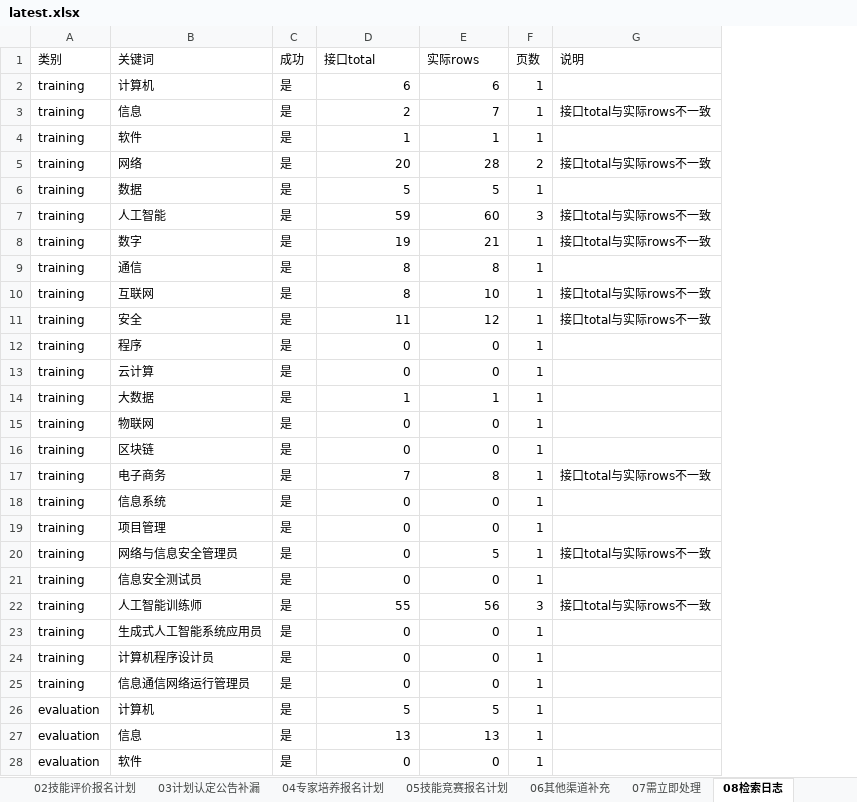
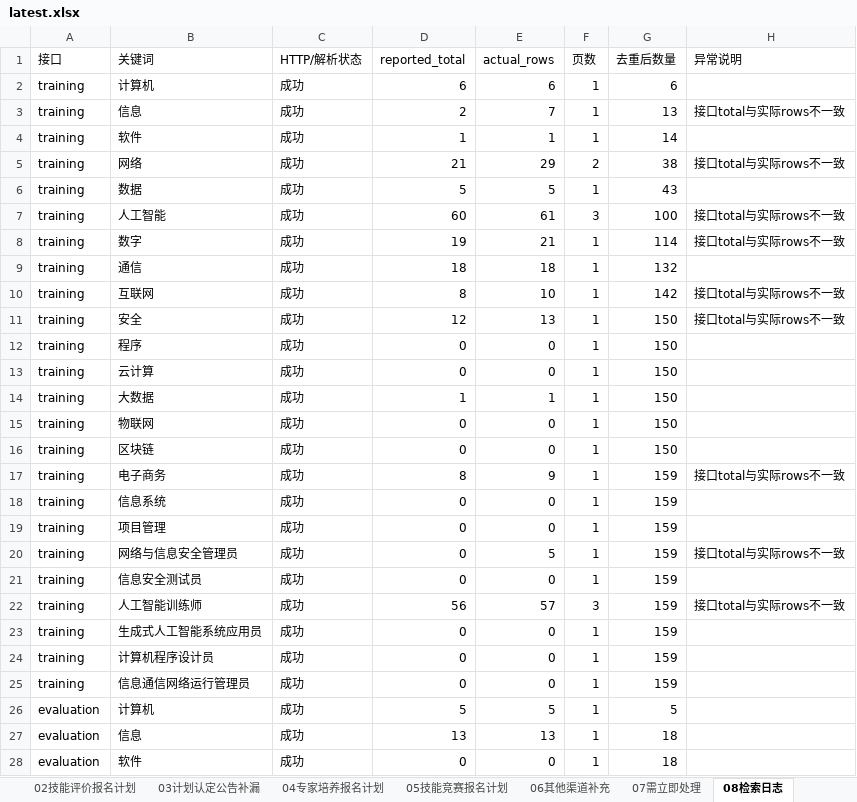
Before and after one commit to Juesann/zhejiang-skill-daily, an Excel workbook: latest.xlsx, sheet 08检索日志, drawn as a sheet; only a part is shown; values as stored, in another font and other column widths than the file's, no cell formats; removed rows and columns are numbered as before the commit, all else as after; the diff names each change by its address in the sheet, - before the commit and + after, or states it on an @@ line.

Commit message:
Update daily report 2026-08-07

```diff
--- a/latest.xlsx (sheet 08检索日志)
+++ b/latest.xlsx (sheet 08检索日志)
-column C, rows 2-28: all 是
+column C, rows 2-28: all 成功
+column G, rows 2-28: 6 | 13 | 14 | 38 | 43 | 100 | 114 | 132 | 142 | 150 | 150 | 150 | 150 | 150 | 150 | 159 | 159 | 159 | 159 | 159 | 159 | 159 | 159 | 159 | 5 | 18 | 18
-row 1: 类别 | 关键词 | 成功 | 接口total | 实际rows | 页数 | 说明
+row 1: 接口 | 关键词 | HTTP/解析状态 | reported_total | actual_rows | 页数 | 去重后数量 | 异常说明
-D5: 20
+D5: 21
-E5: 28
+E5: 29
-D7: 59
+D7: 60
-E7: 60
+E7: 61
-D9: 8
+D9: 18
-E9: 8
+E9: 18
-D11: 11
+D11: 12
-E11: 12
+E11: 13
-D17: 7
+D17: 8
-E17: 8
+E17: 9
-D22: 55
+D22: 56
-E22: 56
+E22: 57
```
Also changed, not shown: sheet 07需立即处理, sheet 01技能培训报名计划, sheet 02技能评价报名计划, sheet 05技能竞赛报名计划, sheet 00总览看板, sheet 04专家培养报名计划, 2 more sheets, cell formats, 5 other files.
